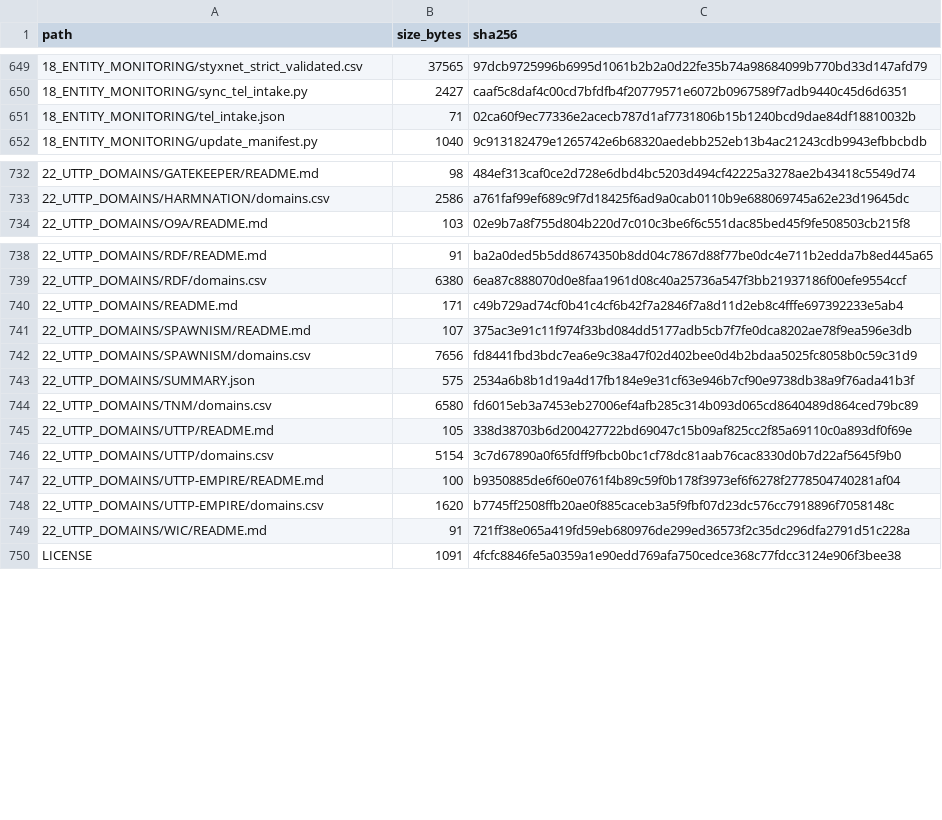
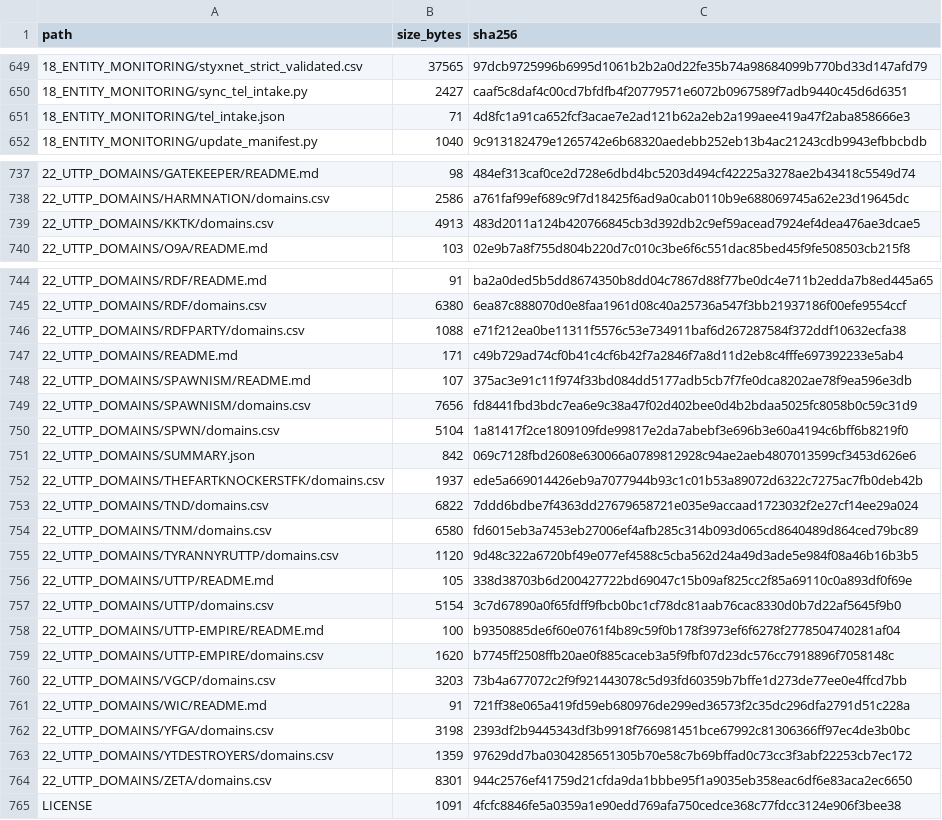
Before and after one commit to WinterGate-IC/UTTP, a CSV file: 00_READ_FIRST/MANIFEST.csv, drawn as a sheet; only a part is shown, gaps mark what is left out; the diff covers the shown part only.

Commit message:
Track verified domains for all 31 entities
- add Ominis handle mappings for the remaining 15 entities
- run Ominis discovery for all previously untracked entities
- verified domain coverage now 596 domains across 31 of 31 entities
- create per-entity domain folders for every mapped entity
- refresh entity intelligence, page data, summary, manifest, and validation state

```diff
--- a/00_READ_FIRST/MANIFEST.csv
+++ b/00_READ_FIRST/MANIFEST.csv
@@ -650,3 +650,3 @@ path,size_bytes,sha256
 18_ENTITY_MONITORING/sync_tel_intake.py,2427,caaf5c8daf4c00cd7bfdfb4f20779571e6072b0967589f7adb9440c45d6d6351
-18_ENTITY_MONITORING/tel_intake.json,71,02ca60f9ec77336e2acecb787d1af7731806b15b1240bcd9dae84df18810032b
+18_ENTITY_MONITORING/tel_intake.json,71,4d8fc1a91ca652fcf3acae7e2ad121b62a2eb2a199aee419a47f2aba858666e3
 18_ENTITY_MONITORING/update_manifest.py,1040,9c913182479e1265742e6b68320aedebb252eb13b4ac21243cdb9943efbbcbdb
@@ -733,2 +738,3 @@ path,size_bytes,sha256
 22_UTTP_DOMAINS/HARMNATION/domains.csv,2586,a761faf99ef689c9f7d18425f6ad9a0cab0110b9e688069745a62e23d19645dc
+22_UTTP_DOMAINS/KKTK/domains.csv,4913,483d2011a124b420766845cb3d392db2c9ef59acead7924ef4dea476ae3dcae5
 22_UTTP_DOMAINS/O9A/README.md,103,02e9b7a8f755d804b220d7c010c3be6f6c551dac85bed45f9fe508503cb215f8
@@ -739,2 +745,3 @@ path,size_bytes,sha256
 22_UTTP_DOMAINS/RDF/domains.csv,6380,6ea87c888070d0e8faa1961d08c40a25736a547f3bb21937186f00efe9554ccf
+22_UTTP_DOMAINS/RDFPARTY/domains.csv,1088,e71f212ea0be11311f5576c53e734911baf6d267287584f372ddf10632ecfa38
 22_UTTP_DOMAINS/README.md,171,c49b729ad74cf0b41c4cf6b42f7a2846f7a8d11d2eb8c4fffe697392233e5ab4
@@ -742,4 +749,8 @@ path,size_bytes,sha256
 22_UTTP_DOMAINS/SPAWNISM/domains.csv,7656,fd8441fbd3bdc7ea6e9c38a47f02d402bee0d4b2bdaa5025fc8058b0c59c31d9
-22_UTTP_DOMAINS/SUMMARY.json,575,2534a6b8b1d19a4d17fb184e9e31cf63e946b7cf90e9738db38a9f76ada41b3f
+22_UTTP_DOMAINS/SPWN/domains.csv,5104,1a81417f2ce1809109fde99817e2da7abebf3e696b3e60a4194c6bff6b8219f0
+22_UTTP_DOMAINS/SUMMARY.json,842,069c7128fbd2608e630066a0789812928c94ae2aeb4807013599cf3453d626e6
+22_UTTP_DOMAINS/THEFARTKNOCKERSTFK/domains.csv,1937,ede5a669014426eb9a7077944b93c1c01b53a89072d6322c7275ac7fb0deb42b
+22_UTTP_DOMAINS/TND/domains.csv,6822,7ddd6bdbe7f4363dd27679658721e035e9accaad1723032f2e27cf14ee29a024
 22_UTTP_DOMAINS/TNM/domains.csv,6580,fd6015eb3a7453eb27006ef4afb285c314b093d065cd8640489d864ced79bc89
+22_UTTP_DOMAINS/TYRANNYRUTTP/domains.csv,1120,9d48c322a6720bf49e077ef4588c5cba562d24a49d3ade5e984f08a46b16b3b5
 22_UTTP_DOMAINS/UTTP/README.md,105,338d38703b6d200427722bd69047c15b09af825cc2f85a69110c0a893df0f69e
@@ -748,3 +759,7 @@ path,size_bytes,sha256
 22_UTTP_DOMAINS/UTTP-EMPIRE/domains.csv,1620,b7745ff2508ffb20ae0f885caceb3a5f9fbf07d23dc576cc7918896f7058148c
+22_UTTP_DOMAINS/VGCP/domains.csv,3203,73b4a677072c2f9f921443078c5d93fd60359b7bffe1d273de77ee0e4ffcd7bb
 22_UTTP_DOMAINS/WIC/README.md,91,721ff38e065a419fd59eb680976de299ed36573f2c35dc296dfa2791d51c228a
+22_UTTP_DOMAINS/YFGA/domains.csv,3198,2393df2b9445343df3b9918f766981451bce67992c81306366ff97ec4de3b0bc
+22_UTTP_DOMAINS/YTDESTROYERS/domains.csv,1359,97629dd7ba0304285651305b70e58c7b69bffad0c73cc3f3abf22253cb7ec172
+22_UTTP_DOMAINS/ZETA/domains.csv,8301,944c2576ef41759d21cfda9da1bbbe95f1a9035eb358eac6df6e83aca2ec6650
 LICENSE,1091,4fcfc8846fe5a0359a1e90edd769afa750cedce368c77fdcc3124e906f3bee38
```
Also changed, not shown: 5 added rows and 18 edited cells elsewhere in this file, 30 other files.
